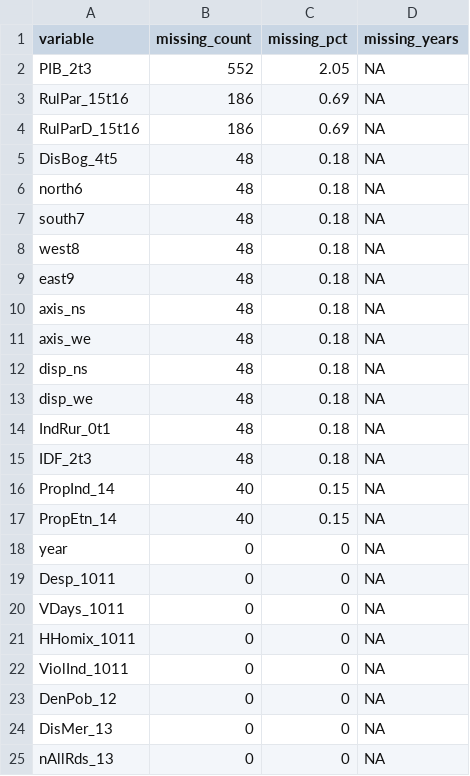
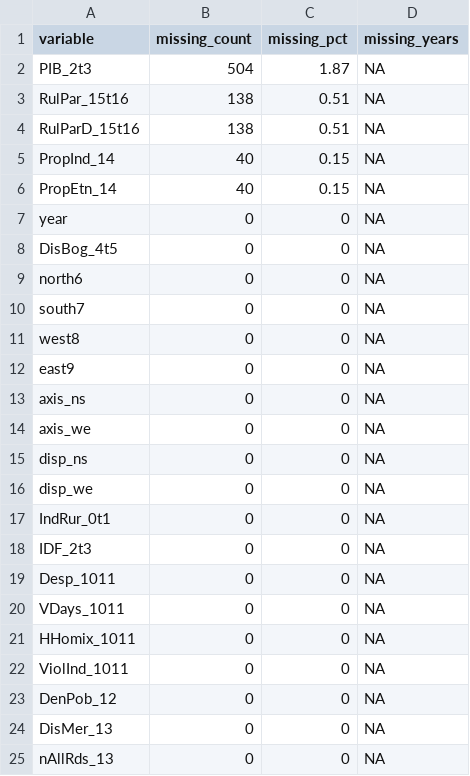
Before and after one commit to pmcquest/snvdem-col, a CSV file: data/panel/02_imputation/04_diagnostics/diagnostic_table_imputed.csv, drawn as a sheet; only a part is shown.

Commit message:
Re-run imputation stage end-to-end against current df_col_clean.rds
Fixes found and applied: impStatic_LOCF.R referenced a `provincia` column
dropped by the empirical-merge rewrite, blocking the whole stage;
imp1516_ElectionsLOCF.R called ggplot() before write_rds() without loading
ggplot2, halting before saving; imp01_RuralMI.R and imp1011_CrimeMI-PMM_v3.R
passed the ~1,122-level municipality code into mice() as a raw predictor,
which didn't finish in 25+ CPU-minutes for one of the two -- replaced with
per-municipality group means, the trick already used in
imp23_FiscalCART_v3.R.

Renamed imp23_FiscalPMM_v3.R to imp23_FiscalCART_v3.R: the method has
actually been CART (via mice) since at least 2026-07-03, the filename and
header were just stale.

Added imputation_methodology_memo_2026-07-05.md, a criterion-by-criterion
missingness/method/mechanism writeup requested by an MPSA reviewer, and
02_observed_vs_imputed.R, which builds a correctly-flagged (real
pre-imputation is.na() status, not a hardcoded/stale list) observed-vs-
imputed density plot per criterion, embedded inline in the memo. Retired
the standalone diagnostic pngs (Raw_vs_Imputed.png, before_after*.png,
density_imputed.png, naniar_imputed.png, trends.png) now that the memo
covers the same ground per-criterion.

README.md updated to match: PIB_2t3's post-imputation missingness (1.87%,
504/26,928) now spans four remote departments instead of five -- Vichada's
gap closed as of the 2026-07-04 data refresh.

```diff
--- a/data/panel/02_imputation/04_diagnostics/diagnostic_table_imputed.csv
+++ b/data/panel/02_imputation/04_diagnostics/diagnostic_table_imputed.csv
@@ -1,16 +1,5 @@
 variable,missing_count,missing_pct,missing_years
-PIB_2t3,552,2.05,NA
-RulPar_15t16,186,0.69,NA
-RulParD_15t16,186,0.69,NA
-DisBog_4t5,48,0.18,NA
-north6,48,0.18,NA
-south7,48,0.18,NA
-west8,48,0.18,NA
-east9,48,0.18,NA
-axis_ns,48,0.18,NA
-axis_we,48,0.18,NA
-disp_ns,48,0.18,NA
-disp_we,48,0.18,NA
-IndRur_0t1,48,0.18,NA
-IDF_2t3,48,0.18,NA
+PIB_2t3,504,1.87,NA
+RulPar_15t16,138,0.51,NA
+RulParD_15t16,138,0.51,NA
 PropInd_14,40,0.15,NA
@@ -18,2 +7,13 @@ PropEtn_14,40,0.15,NA
 year,0,0,NA
+DisBog_4t5,0,0,NA
+north6,0,0,NA
+south7,0,0,NA
+west8,0,0,NA
+east9,0,0,NA
+axis_ns,0,0,NA
+axis_we,0,0,NA
+disp_ns,0,0,NA
+disp_we,0,0,NA
+IndRur_0t1,0,0,NA
+IDF_2t3,0,0,NA
 Desp_1011,0,0,NA
```
Also changed, not shown: 29 other files.
